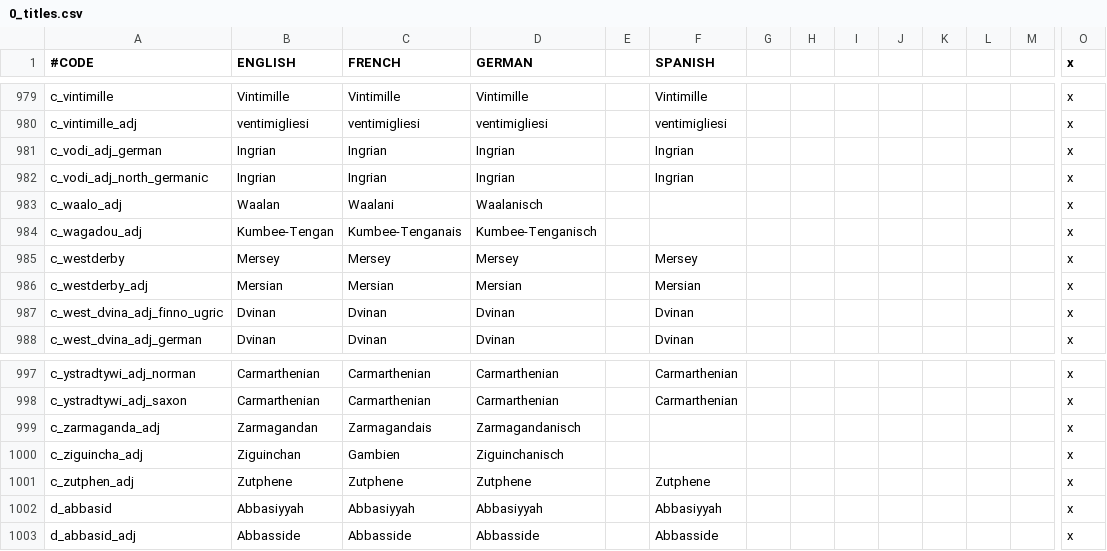
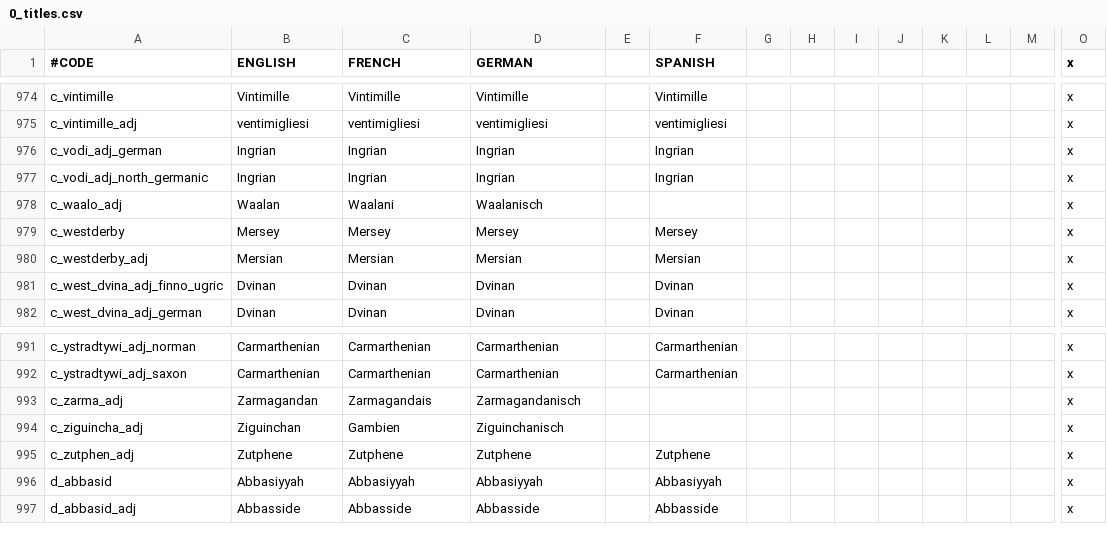
Before and after one commit to localiser/CK2Plus-Core, a CSV file: CK2Plus/localisation/0_titles.csv, drawn as a sheet; only a part is shown, gaps mark what is left out; removed rows and columns are numbered as before the commit, all else as after; rows hold the shown columns only; the diff covers the shown part only; the diff names each change by its address in the sheet, - before the commit and + after, or states it on an @@ line.

```diff
--- a/CK2Plus/localisation/0_titles.csv
+++ b/CK2Plus/localisation/0_titles.csv
-row 984: c_wagadou_adj | Kumbee-Tengan | Kumbee-Tenganais | Kumbee-Tenganisch |  |  |  |  |  |  |  |  |  | x
-A993 (#CODE): c_zarmaganda_adj
+A993 (#CODE): c_zarma_adj
```
Also changed, not shown: 7 removed rows elsewhere in this file, CK2Plus/common/eu4_converter/province_table.csv, 24 other files.
